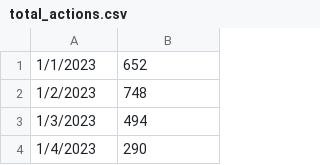
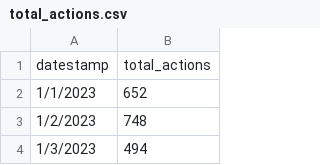
Before and after one commit to aimlnerd/database-visualizer-tool, a CSV file: data/total_actions.csv, drawn as a sheet; only a part is shown; the shorter side is filled out with more unchanged rows.

```diff
--- a/data/total_actions.csv
+++ b/data/total_actions.csv
@@ -1 +1,2 @@
+datestamp,total_actions
 1/1/2023,652
```
Also changed, not shown: data/connected_users.csv, data/total_cases.csv, 2 other files.
